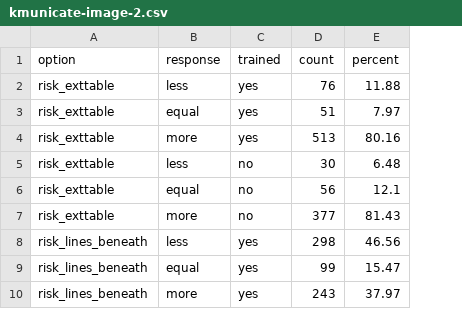
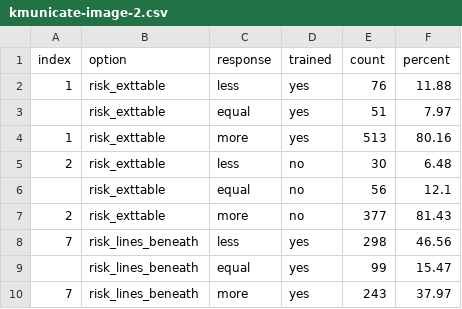
Before and after one commit to robertgrant/dataviz-book, a CSV file: training/kmunicate-image-2.csv, drawn as a sheet; only a part is shown; the diff names each change by its address in the sheet, - before the commit and + after, or states it on an @@ line.

Commit message:
KM image 2

```diff
--- a/training/kmunicate-image-2.csv
+++ b/training/kmunicate-image-2.csv
+column A (index), rows 2-10: 1 |  | 1 | 2 |  | 2 | 7 |  | 7
```
Also changed, not shown: 3 other files.
